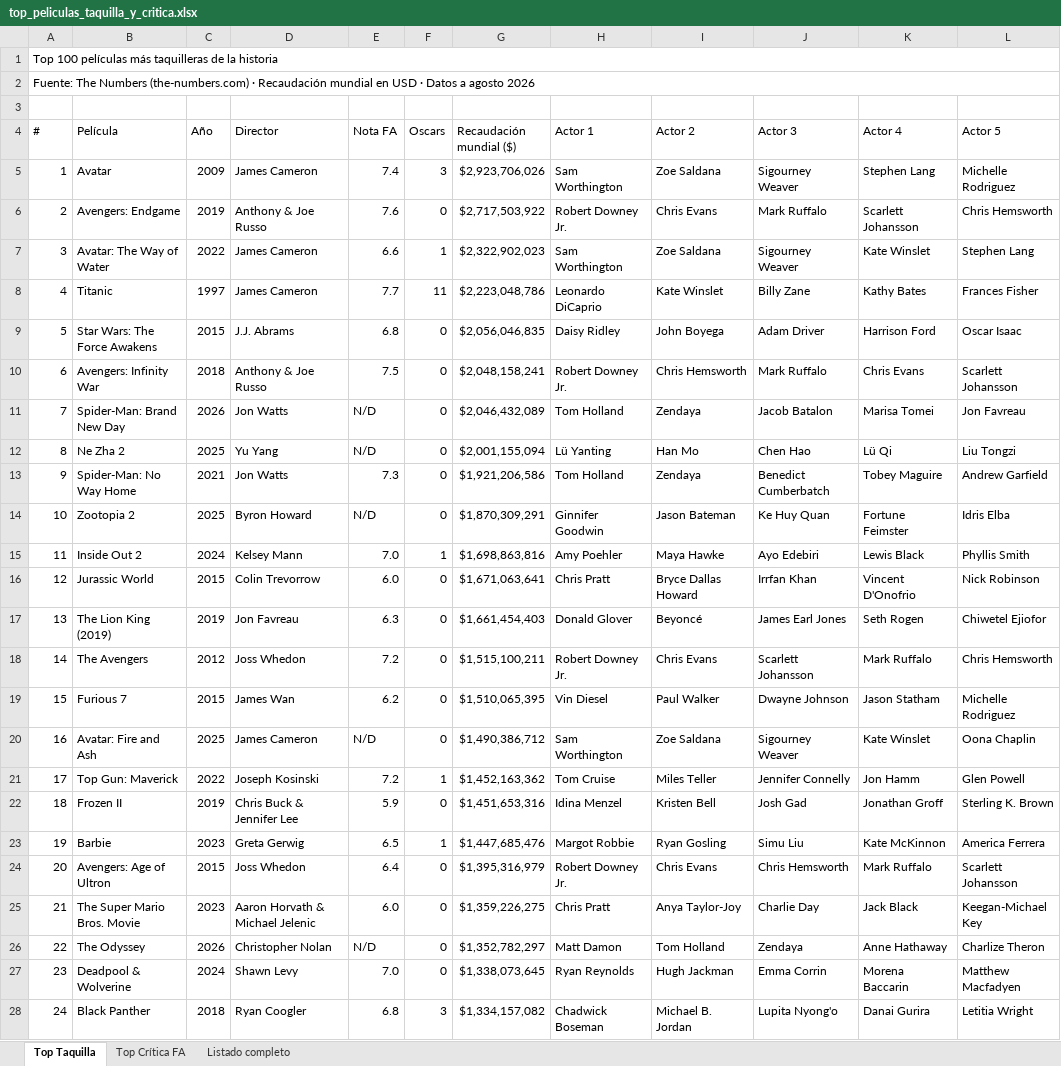
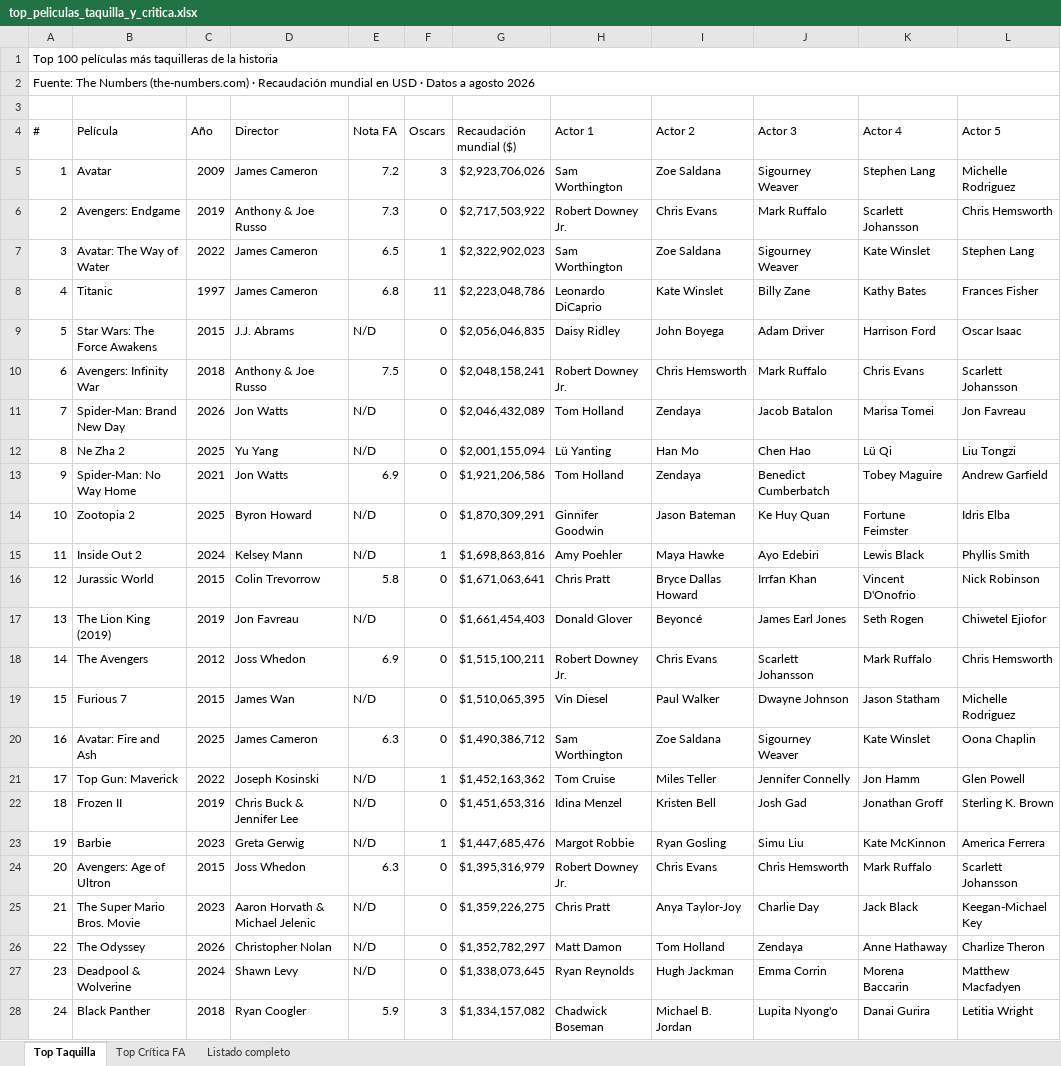
Before and after one commit to miguelgrod/billions, an Excel workbook: top_peliculas_taquilla_y_critica.xlsx, sheet Top Taquilla, drawn as a sheet; only a part is shown; values as stored, in another font and other column widths than the file's, no cell formats; the diff covers the shown part only; the diff names each change by its address in the sheet, - before the commit and + after, or states it on an @@ line.

```diff
--- a/top_peliculas_taquilla_y_critica.xlsx (sheet Top Taquilla)
+++ b/top_peliculas_taquilla_y_critica.xlsx (sheet Top Taquilla)
-E5 (Nota FA): 7.4
+E5 (Nota FA): 7.2
-E6 (Nota FA): 7.6
+E6 (Nota FA): 7.3
-E7 (Nota FA): 6.6
+E7 (Nota FA): 6.5
-E8 (Nota FA): 7.7
+E8 (Nota FA): 6.8
-E9 (Nota FA): 6.8
+E9 (Nota FA): N/D
-E13 (Nota FA): 7.3
+E13 (Nota FA): 6.9
-E15 (Nota FA): 7.0
+E15 (Nota FA): N/D
-E16 (Nota FA): 6.0
+E16 (Nota FA): 5.8
-E17 (Nota FA): 6.3
+E17 (Nota FA): N/D
-E18 (Nota FA): 7.2
+E18 (Nota FA): 6.9
-E19 (Nota FA): 6.2
+E19 (Nota FA): N/D
-E20 (Nota FA): N/D
+E20 (Nota FA): 6.3
-E21 (Nota FA): 7.2
+E21 (Nota FA): N/D
-E22 (Nota FA): 5.9
+E22 (Nota FA): N/D
-E23 (Nota FA): 6.5
+E23 (Nota FA): N/D
-E24 (Nota FA): 6.4
+E24 (Nota FA): 6.3
-E25 (Nota FA): 6.0
+E25 (Nota FA): N/D
-E27 (Nota FA): 7.0
+E27 (Nota FA): N/D
-E28 (Nota FA): 6.8
+E28 (Nota FA): 5.9
```
Also changed, not shown: 63 edited cells elsewhere in this sheet, sheet Listado completo, sheet Top Crítica FA, cell formats, 2 other files.
